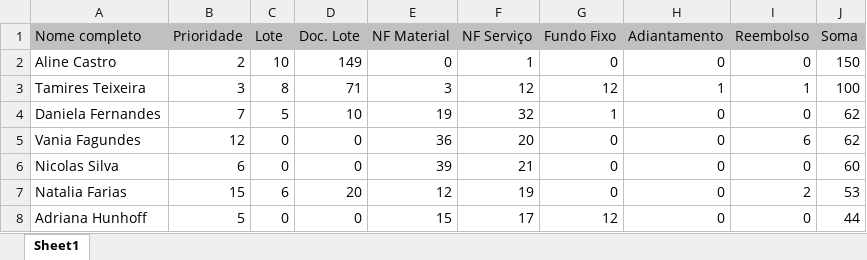
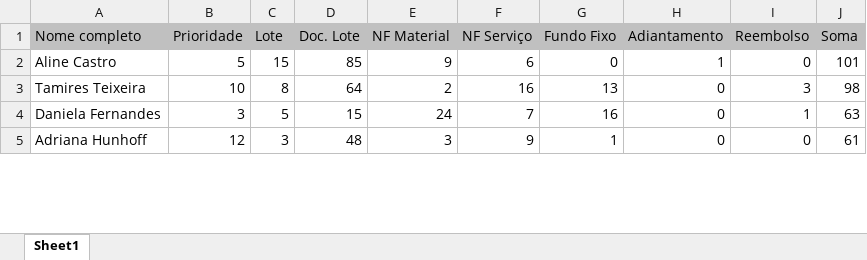
Before and after one commit to MetaInnovationCenter/SICREDI_PerfUser_1, an Excel workbook: Perfomance_Usuario.XLSX, sheet Sheet1, drawn as a sheet; only a part is shown; values as stored, in another font and other column widths than the file's, no borders; removed rows and columns are numbered as before the commit, all else as after; the diff covers the shown part only; the diff names each change by its address in the sheet, - before the commit and + after, or states it on an @@ line.

```diff
--- a/Perfomance_Usuario.XLSX (sheet Sheet1)
+++ b/Perfomance_Usuario.XLSX (sheet Sheet1)
-B2 (Prioridade): 2
+B2 (Prioridade): 5
-C2 (Lote): 10
+C2 (Lote): 15
-D2 (Doc. Lote): 149
+D2 (Doc. Lote): 85
-E2 (NF Material): 0
+E2 (NF Material): 9
-F2 (NF Serviço): 1
+F2 (NF Serviço): 6
-H2 (Adiantamento): 0
+H2 (Adiantamento): 1
-J2 (Soma): 150
+J2 (Soma): 101
-B3 (Prioridade): 3
+B3 (Prioridade): 10
-D3 (Doc. Lote): 71
+D3 (Doc. Lote): 64
-E3 (NF Material): 3
+E3 (NF Material): 2
-F3 (NF Serviço): 12
+F3 (NF Serviço): 16
-G3 (Fundo Fixo): 12
+G3 (Fundo Fixo): 13
-H3 (Adiantamento): 1
+H3 (Adiantamento): 0
-I3 (Reembolso): 1
+I3 (Reembolso): 3
-J3 (Soma): 100
+J3 (Soma): 98
-B4 (Prioridade): 7
+B4 (Prioridade): 3
-D4 (Doc. Lote): 10
+D4 (Doc. Lote): 15
-E4 (NF Material): 19
+E4 (NF Material): 24
-F4 (NF Serviço): 32
+F4 (NF Serviço): 7
-G4 (Fundo Fixo): 1
+G4 (Fundo Fixo): 16
-I4 (Reembolso): 0
+I4 (Reembolso): 1
-J4 (Soma): 62
+J4 (Soma): 63
-row 5: Vania Fagundes | 12 | 0 | 0 | 36 | 20 | 0 | 0 | 6 | 62
-row 6: Nicolas Silva | 6 | 0 | 0 | 39 | 21 | 0 | 0 | 0 | 60
-row 7: Natalia Farias | 15 | 6 | 20 | 12 | 19 | 0 | 0 | 2 | 53
-B5 (Prioridade): 5
+B5 (Prioridade): 12
-C5 (Lote): 0
+C5 (Lote): 3
-D5 (Doc. Lote): 0
+D5 (Doc. Lote): 48
-E5 (NF Material): 15
+E5 (NF Material): 3
-F5 (NF Serviço): 17
+F5 (NF Serviço): 9
-G5 (Fundo Fixo): 12
+G5 (Fundo Fixo): 1
-J5 (Soma): 44
+J5 (Soma): 61
```
Also changed, not shown: 8 added rows, 5 removed rows and 11 edited cells elsewhere in this sheet, 10 other files.
